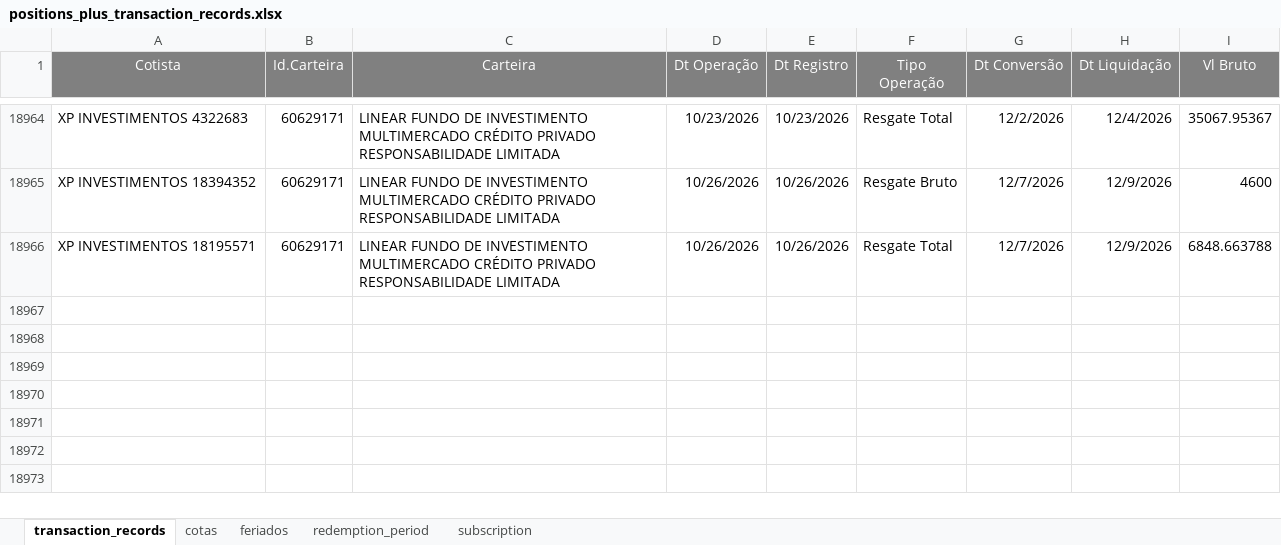
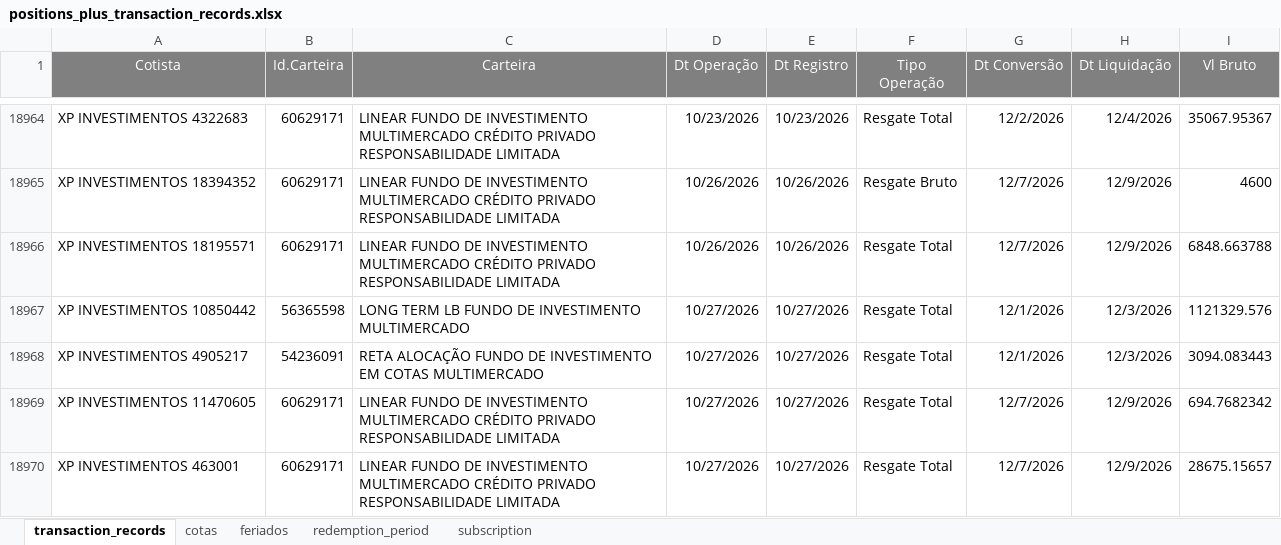
Before and after one commit to Reckziegel/batercota, an Excel workbook: plataforma/positions_plus_transaction_records.xlsx, sheet transaction_records, drawn as a sheet; only a part is shown, gaps mark what is left out; values as stored, in another font and other column widths than the file's, no borders; the diff names each change by its address in the sheet, - before the commit and + after, or states it on an @@ line.

```diff
--- a/plataforma/positions_plus_transaction_records.xlsx (sheet transaction_records)
+++ b/plataforma/positions_plus_transaction_records.xlsx (sheet transaction_records)
+row 18967: XP INVESTIMENTOS 10850442 | 56365598 | LONG TERM LB FUNDO DE INVESTIMENTO MULTIMERCADO | 10/27/2026 | 10/27/2026 | Resgate Total | 12/1/2026 | 12/3/2026 | 1121329.576
+row 18968: XP INVESTIMENTOS 4905217 | 54236091 | RETA ALOCAÇÃO FUNDO DE INVESTIMENTO EM COTAS MULTIMERCADO | 10/27/2026 | 10/27/2026 | Resgate Total | 12/1/2026 | 12/3/2026 | 3094.083443
+row 18969: XP INVESTIMENTOS 11470605 | 60629171 | LINEAR FUNDO DE INVESTIMENTO MULTIMERCADO CRÉDITO PRIVADO RESPONSABILIDADE LIMITADA | 10/27/2026 | 10/27/2026 | Resgate Total | 12/7/2026 | 12/9/2026 | 694.7682342
+row 18970: XP INVESTIMENTOS 463001 | 60629171 | LINEAR FUNDO DE INVESTIMENTO MULTIMERCADO CRÉDITO PRIVADO RESPONSABILIDADE LIMITADA | 10/27/2026 | 10/27/2026 | Resgate Total | 12/7/2026 | 12/9/2026 | 28675.15657
```
Also changed, not shown: 7 other files.
